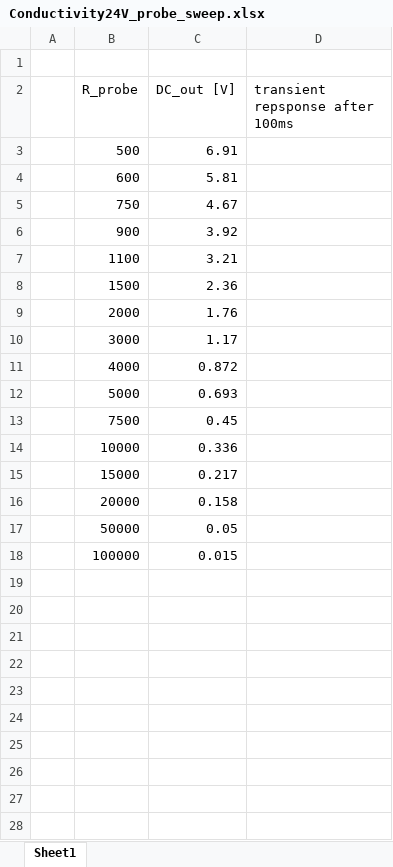
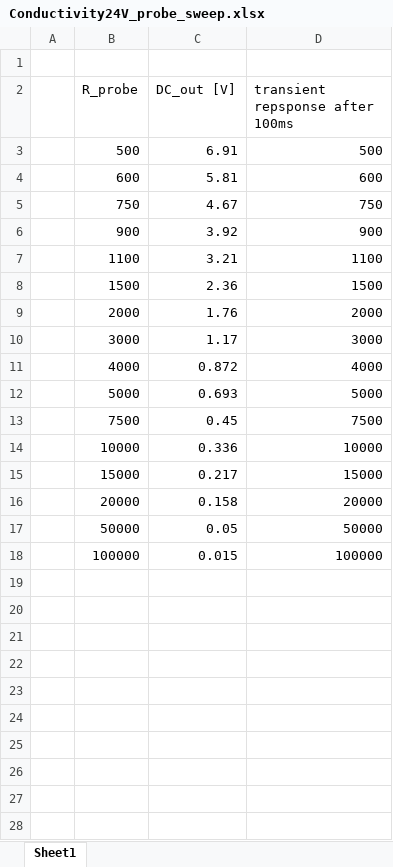
Before and after one commit to dOry-device/dory-pcb, an Excel workbook: simulation/Conductivity24V_probe_sweep.xlsx, sheet Sheet1, drawn as a sheet; only a part is shown; values as stored, in another font and other column widths than the file's, no borders; the diff covers the shown part only; the diff names each change by its address in the sheet, - before the commit and + after, or states it on an @@ line.

```diff
--- a/simulation/Conductivity24V_probe_sweep.xlsx (sheet Sheet1)
+++ b/simulation/Conductivity24V_probe_sweep.xlsx (sheet Sheet1)
-D3 (transient repsponse after 100ms): (empty)
+D3 (transient repsponse after 100ms): 500
-D4 (transient repsponse after 100ms): (empty)
+D4 (transient repsponse after 100ms): 600
-D5 (transient repsponse after 100ms): (empty)
+D5 (transient repsponse after 100ms): 750
-D6 (transient repsponse after 100ms): (empty)
+D6 (transient repsponse after 100ms): 900
-D7 (transient repsponse after 100ms): (empty)
+D7 (transient repsponse after 100ms): 1100
-D8 (transient repsponse after 100ms): (empty)
+D8 (transient repsponse after 100ms): 1500
-D9 (transient repsponse after 100ms): (empty)
+D9 (transient repsponse after 100ms): 2000
-D10 (transient repsponse after 100ms): (empty)
+D10 (transient repsponse after 100ms): 3000
-D11 (transient repsponse after 100ms): (empty)
+D11 (transient repsponse after 100ms): 4000
-D12 (transient repsponse after 100ms): (empty)
+D12 (transient repsponse after 100ms): 5000
-D13 (transient repsponse after 100ms): (empty)
+D13 (transient repsponse after 100ms): 7500
-D14 (transient repsponse after 100ms): (empty)
+D14 (transient repsponse after 100ms): 10000
-D15 (transient repsponse after 100ms): (empty)
+D15 (transient repsponse after 100ms): 15000
-D16 (transient repsponse after 100ms): (empty)
+D16 (transient repsponse after 100ms): 20000
-D17 (transient repsponse after 100ms): (empty)
+D17 (transient repsponse after 100ms): 50000
-D18 (transient repsponse after 100ms): (empty)
+D18 (transient repsponse after 100ms): 100000
+row 19: (empty)
+row 20: (empty)
+row 21: (empty)
+row 22: (empty)
+row 23: (empty)
+row 24: (empty)
+row 25: (empty)
+row 26: (empty)
+row 27: (empty)
+row 28: (empty)
```
Also changed, not shown: 23 added rows elsewhere in this sheet, BOM/dOry Mainboard - Quotation.xlsx, 9 other files.
